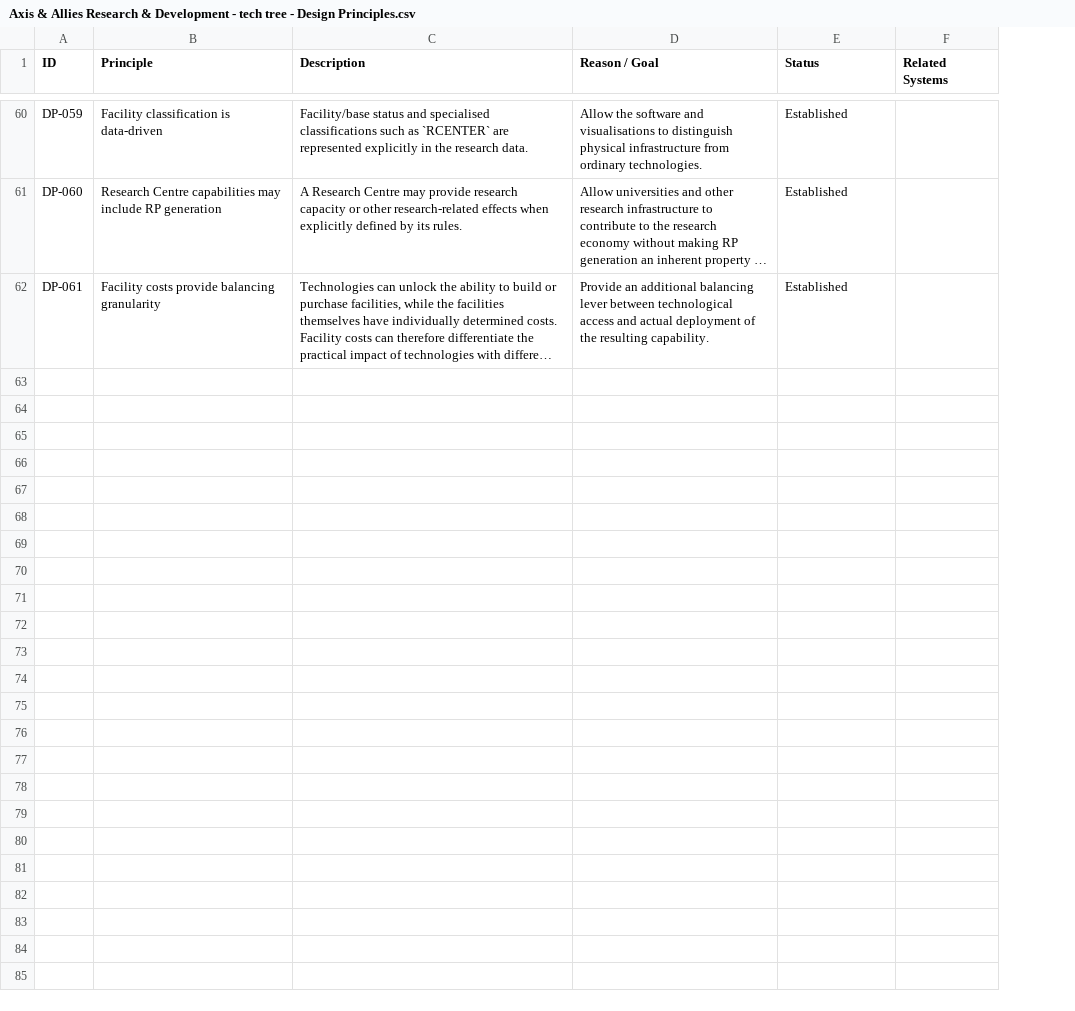
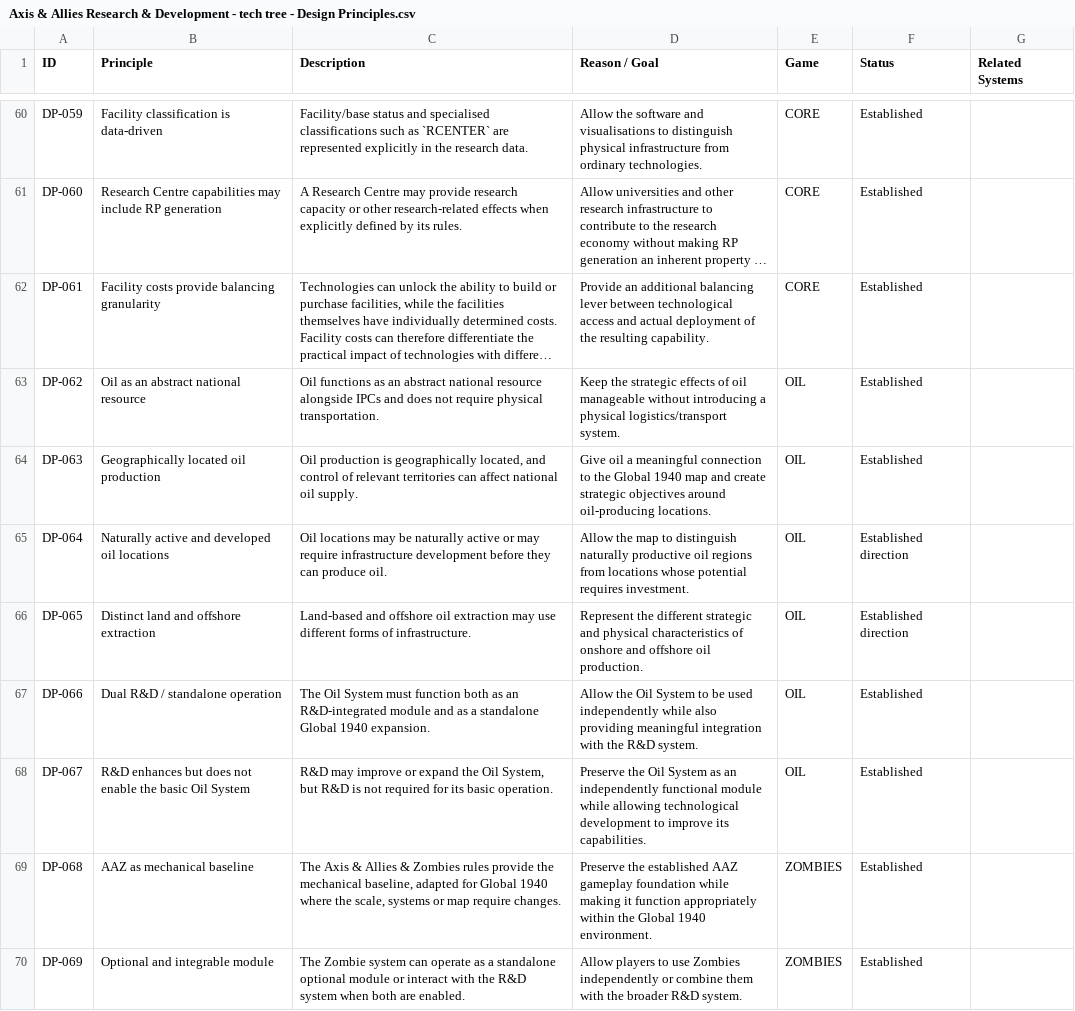
Before and after one commit to NilOGrav/axis-allies-rd, a CSV file: data/research/Axis & Allies Research & Development - tech tree - Design Principles.csv, drawn as a sheet; only a part is shown, gaps mark what is left out; long unchanged cells end in …; the diff covers the shown part only; the diff names each change by its address in the sheet, - before the commit and + after, or states it on an @@ line.

Commit message:
Consolidated Rule set.

```diff
--- a/data/research/Axis & Allies Research & Development - tech tree - Design Principles.csv
+++ b/data/research/Axis & Allies Research & Development - tech tree - Design Principles.csv
+column E (Game), rows 60-62: all CORE
+row 63: DP-062 | Oil as an abstract national resource | Oil functions as an abstract national resource alongside IPCs and does not require physical transportation. | Keep the strategic effects of oil manageable without introducing a physical logistics/transport system. | OIL | Established
+row 64: DP-063 | Geographically located oil production | Oil production is geographically located, and control of relevant territories can affect national oil supply. | Give oil a meaningful connection to the Global 1940 map and create strategic objectives around oil-producing locations. | OIL | Established
+row 65: DP-064 | Naturally active and developed oil locations | Oil locations may be naturally active or may require infrastructure development before they can produce oil. | Allow the map to distinguish naturally productive oil regions from locations whose potential requires investment. | OIL | Established direction
+row 66: DP-065 | Distinct land and offshore extraction | Land-based and offshore oil extraction may use different forms of infrastructure. | Represent the different strategic and physical characteristics of onshore and offshore oil production. | OIL | Established direction
+row 67: DP-066 | Dual R&D / standalone operation | The Oil System must function both as an R&D-integrated module and as a standalone Global 1940 expansion. | Allow the Oil System to be used independently while also providing meaningful integration with the R&D system. | OIL | Established
+row 68: DP-067 | R&D enhances but does not enable the basic Oil System | R&D may improve or expand the Oil System, but R&D is not required for its basic operation. | Preserve the Oil System as an independently functional module while allowing technological development to improve its capabilities. | OIL | Established
+row 69: DP-068 | AAZ as mechanical baseline | The Axis & Allies & Zombies rules provide the mechanical baseline, adapted for Global 1940 where the scale, systems or map require changes. | Preserve the established AAZ gameplay foundation while making it function appropriately within the Global 1940 environment. | ZOMBIES | Established
+row 70: DP-069 | Optional and integrable module | The Zombie system can operate as a standalone optional module or interact with the R&D system when both are enabled. | Allow players to use Zombies independently or combine them with the broader R&D system. | ZOMBIES | Established
```
Also changed, not shown: 8 added rows elsewhere in this file, data/research/Axis & Allies Research & Development - tech tree - Units and Facilities.csv, 4 other files.
